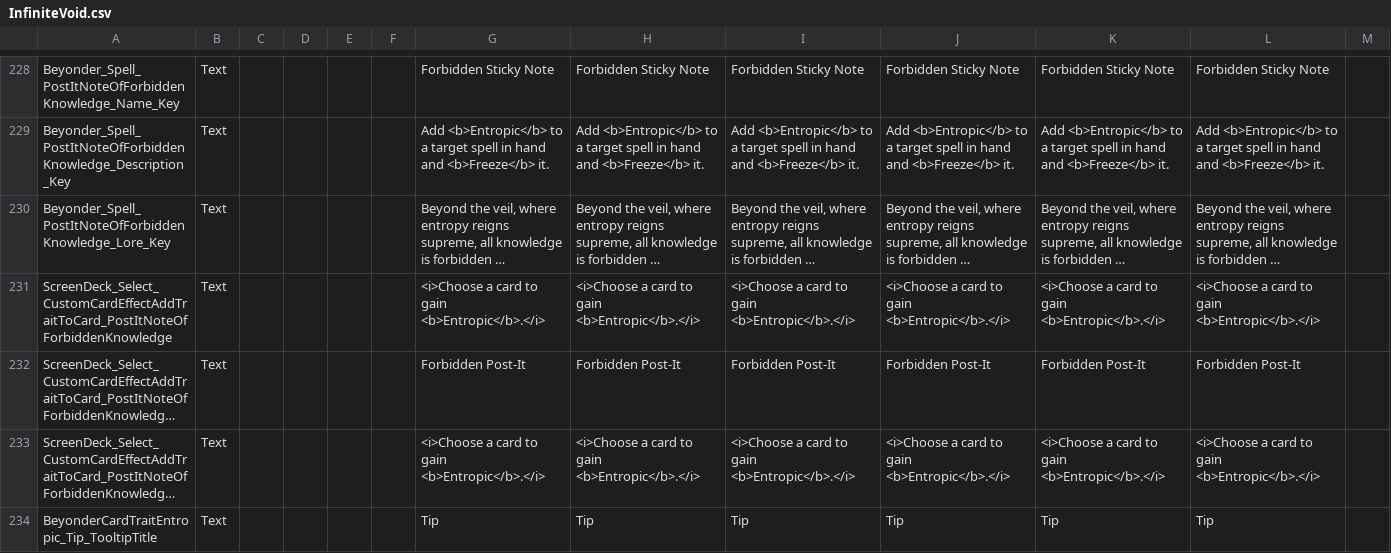
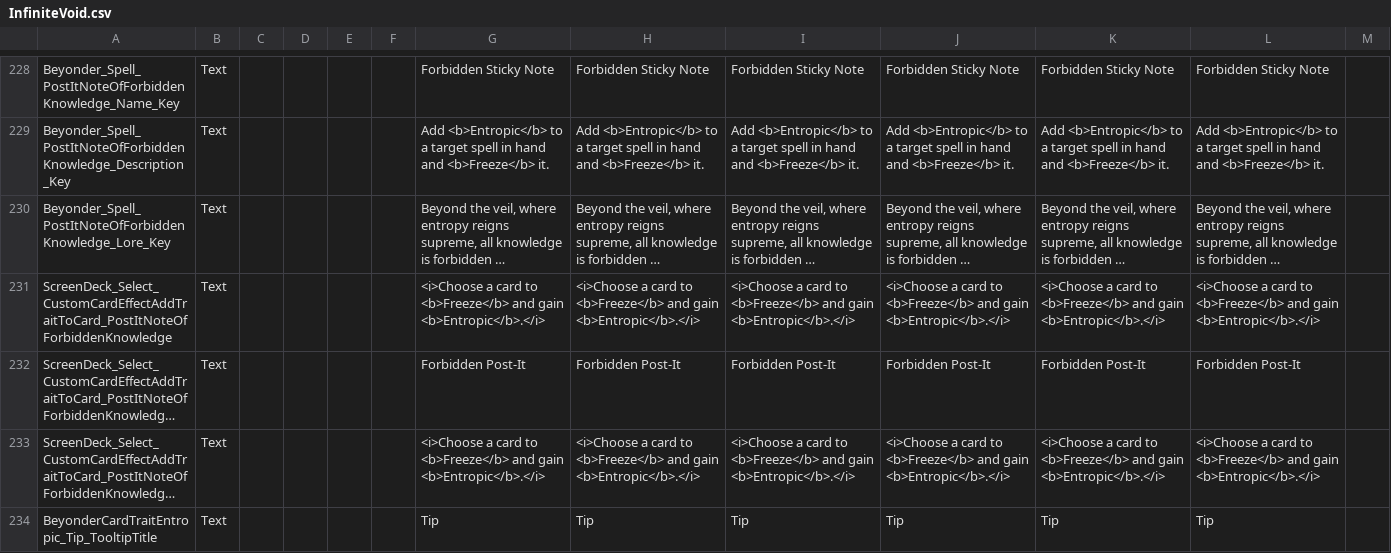
Before and after one commit to ThreeFishies/Beyonder, a CSV file: Localization/InfiniteVoid.csv, drawn as a sheet; only a part is shown, gaps mark what is left out; long unchanged cells end in …; the diff covers the shown part only; the diff names each change by its address in the sheet, - before the commit and + after, or states it on an @@ line.

```diff
--- a/Localization/InfiniteVoid.csv
+++ b/Localization/InfiniteVoid.csv
-G231: …card to gain <b>Entropic</b>.</i>
+G231: …card to <b>Freeze</b> and gain <b>Entropic</b>.</i>
-H231: …card to gain <b>Entropic</b>.</i>
+H231: …card to <b>Freeze</b> and gain <b>Entropic</b>.</i>
-I231: …card to gain <b>Entropic</b>.</i>
+I231: …card to <b>Freeze</b> and gain <b>Entropic</b>.</i>
-J231: …card to gain <b>Entropic</b>.</i>
+J231: …card to <b>Freeze</b> and gain <b>Entropic</b>.</i>
-K231: …card to gain <b>Entropic</b>.</i>
+K231: …card to <b>Freeze</b> and gain <b>Entropic</b>.</i>
-L231: …card to gain <b>Entropic</b>.</i>
+L231: …card to <b>Freeze</b> and gain <b>Entropic</b>.</i>
-G233: …card to gain <b>Entropic</b>.</i>
+G233: …card to <b>Freeze</b> and gain <b>Entropic</b>.</i>
-H233: …card to gain <b>Entropic</b>.</i>
+H233: …card to <b>Freeze</b> and gain <b>Entropic</b>.</i>
-I233: …card to gain <b>Entropic</b>.</i>
+I233: …card to <b>Freeze</b> and gain <b>Entropic</b>.</i>
-J233: …card to gain <b>Entropic</b>.</i>
+J233: …card to <b>Freeze</b> and gain <b>Entropic</b>.</i>
-K233: …card to gain <b>Entropic</b>.</i>
+K233: …card to <b>Freeze</b> and gain <b>Entropic</b>.</i>
-L233: …card to gain <b>Entropic</b>.</i>
+L233: …card to <b>Freeze</b> and gain <b>Entropic</b>.</i>
```
Also changed, not shown: 2 added rows and 36 edited cells elsewhere in this file, 35 other files.
